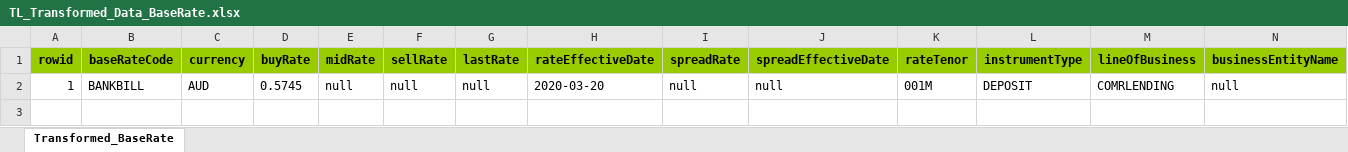
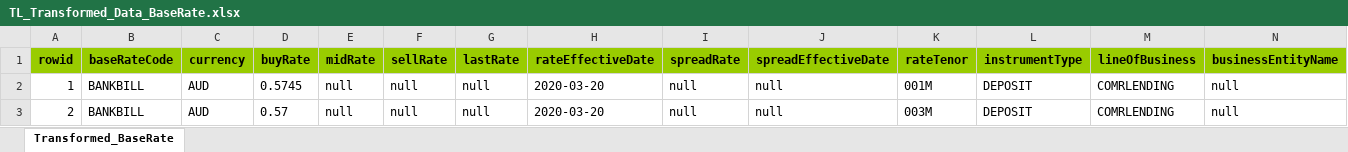
Before and after one commit to shirleenhong/automation-loan-application-cba, an Excel workbook: DataSet/NewUATDeals_DataSet/Transformation_Layer/TL_Base_Rate/BaseRates_Files_20MAR2020/TL_Transformed_Data_BaseRate.xlsx, sheet Transformed_BaseRate, drawn as a sheet; only a part is shown; values as stored, in another font and other column widths than the file's, no borders; rows hold the shown columns only; the diff names each change by its address in the sheet, - before the commit and + after, or states it on an @@ line.

```diff
--- a/DataSet/NewUATDeals_DataSet/Transformation_Layer/TL_Base_Rate/BaseRates_Files_20MAR2020/TL_Transformed_Data_BaseRate.xlsx (sheet Transformed_BaseRate)
+++ b/DataSet/NewUATDeals_DataSet/Transformation_Layer/TL_Base_Rate/BaseRates_Files_20MAR2020/TL_Transformed_Data_BaseRate.xlsx (sheet Transformed_BaseRate)
+row 3: 2 | BANKBILL | AUD | 0.57 | null | null | null | 2020-03-20 | null | null | 003M | DEPOSIT | COMRLENDING | null
```
Also changed, not shown: 1 other file.
